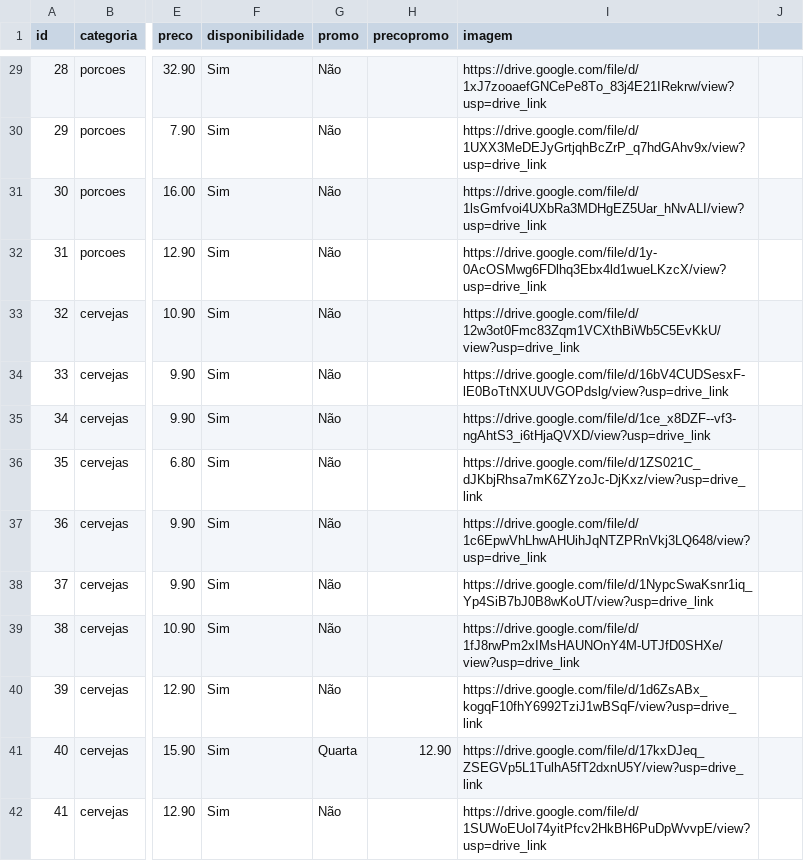
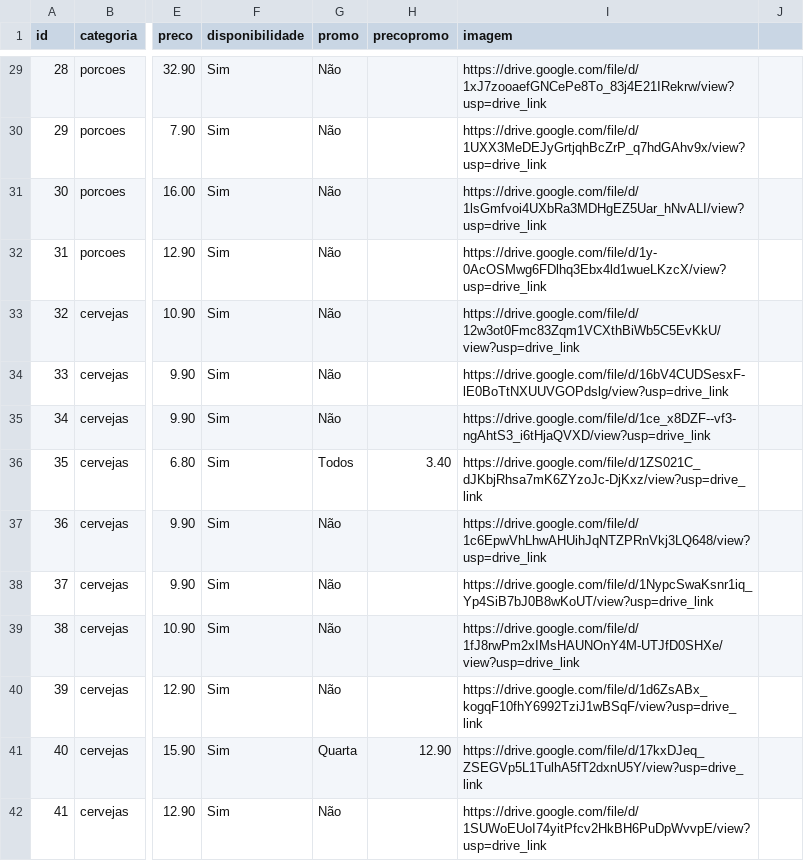
Before and after one commit to jricardogoulart/summer-cardapio, a CSV file: SummerProducts.csv, drawn as a sheet; only a part is shown, gaps mark what is left out; the diff names each change by its address in the sheet, - before the commit and + after, or states it on an @@ line.

Commit message:
chore(data): update product pricing and sanitize CSV input
- Add promotion details and discounted price for Chopp Caneca 300ml in SummerProducts.csv
- Implement Byte Order Mark (BOM) removal from fetched CSV text in script.js
- Remove unused WhatsApp CTA button from the product modal template

```diff
--- a/SummerProducts.csv
+++ b/SummerProducts.csv
-G36 (promo): Não
+G36 (promo): Todos
-H36 (precopromo): (empty)
+H36 (precopromo): 3.40
```
Also changed, not shown: 1 other file.
